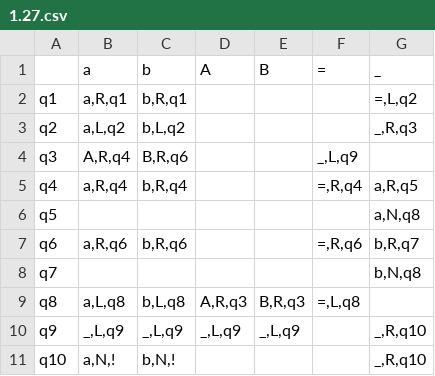
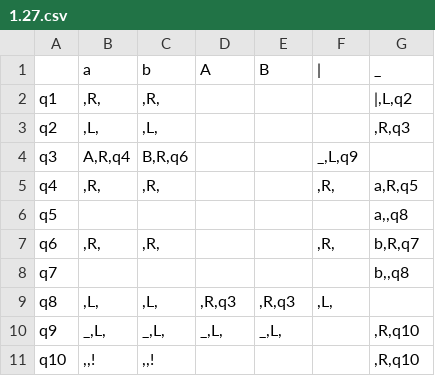
Before and after one commit to Ilya-Petrovich/IT_LR, a CSV file: LR1/1.27.csv, drawn as a sheet.

```diff
--- a/LR1/1.27.csv
+++ b/LR1/1.27.csv
@@ -1,11 +1,11 @@
-;a;b;A;B;=;_
-q1;a,R,q1;b,R,q1;;;;=,L,q2
-q2;a,L,q2;b,L,q2;;;;_,R,q3
+;a;b;A;B;|;_
+q1;,R,;,R,;;;;|,L,q2
+q2;,L,;,L,;;;;,R,q3
 q3;A,R,q4;B,R,q6;;;_,L,q9;
-q4;a,R,q4;b,R,q4;;;=,R,q4;a,R,q5
-q5;;;;;;a,N,q8
-q6;a,R,q6;b,R,q6;;;=,R,q6;b,R,q7
-q7;;;;;;b,N,q8
-q8;a,L,q8;b,L,q8;A,R,q3;B,R,q3;=,L,q8;
-q9;_,L,q9;_,L,q9;_,L,q9;_,L,q9;;_,R,q10
-q10;a,N,!;b,N,!;;;;_,R,q10
+q4;,R,;,R,;;;,R,;a,R,q5
+q5;;;;;;a,,q8
+q6;,R,;,R,;;;,R,;b,R,q7
+q7;;;;;;b,,q8
+q8;,L,;,L,;,R,q3;,R,q3;,L,;
+q9;_,L,;_,L,;_,L,;_,L,;;,R,q10
+q10;,,!;,,!;;;;,R,q10
```
Also changed, not shown: 4 other files.
